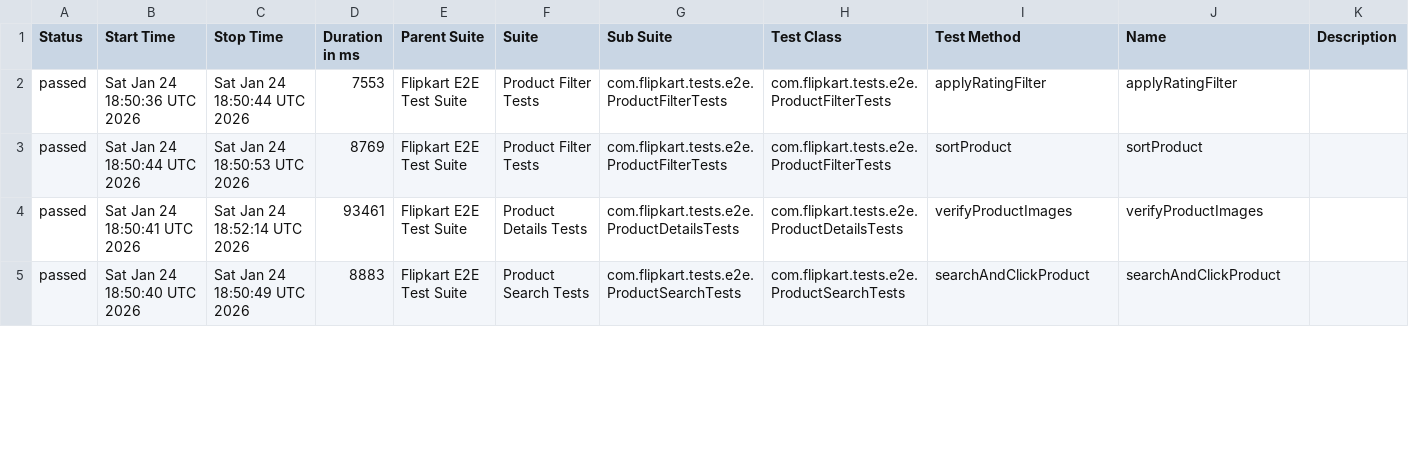
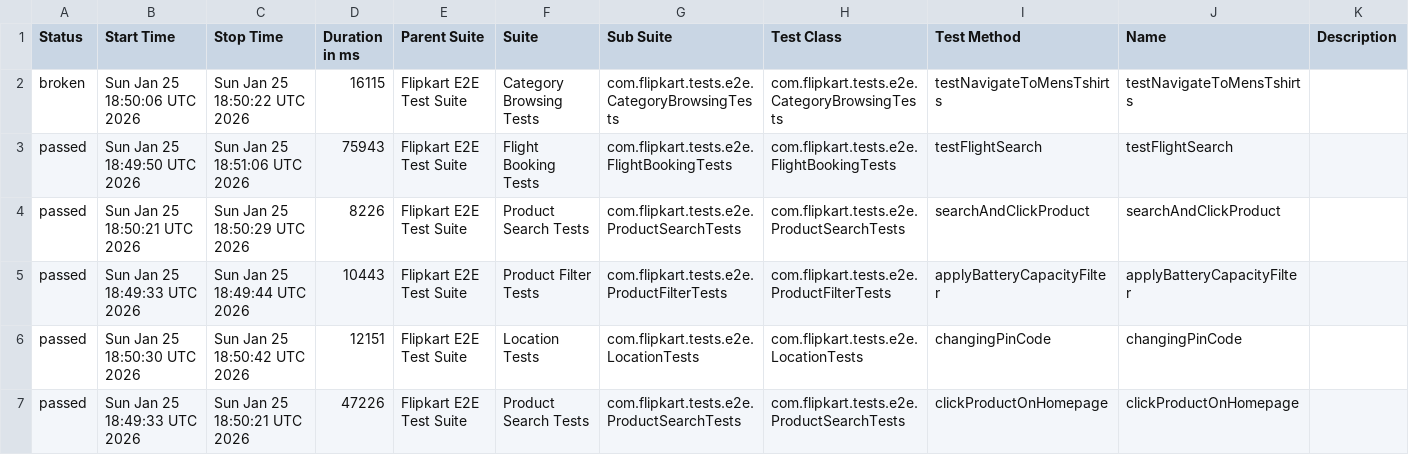
Before and after one commit to Shreyans1999/FlipkartTesting, a CSV file: data/suites.csv, drawn as a sheet; only a part is shown; the diff covers the shown part only.

```diff
--- a/data/suites.csv
+++ b/data/suites.csv
@@ -1,5 +1,7 @@
 "Status","Start Time","Stop Time","Duration in ms","Parent Suite","Suite","Sub Suite","Test Class","Test Method","Name","Description"
-"passed","Sat Jan 24 18:50:36 UTC 2026","Sat Jan 24 18:50:44 UTC 2026","7553","Flipkart E2E Test Suite","Product Filter Tests","com.flipkart.tests.e2e.ProductFilterTests","com.flipkart.tests.e2e.ProductFilterTests","applyRatingFilter","applyRatingFilter",""
-"passed","Sat Jan 24 18:50:44 UTC 2026","Sat Jan 24 18:50:53 UTC 2026","8769","Flipkart E2E Test Suite","Product Filter Tests","com.flipkart.tests.e2e.ProductFilterTests","com.flipkart.tests.e2e.ProductFilterTests","sortProduct","sortProduct",""
-"passed","Sat Jan 24 18:50:41 UTC 2026","Sat Jan 24 18:52:14 UTC 2026","93461","Flipkart E2E Test Suite","Product Details Tests","com.flipkart.tests.e2e.ProductDetailsTests","com.flipkart.tests.e2e.ProductDetailsTests","verifyProductImages","verifyProductImages",""
-"passed","Sat Jan 24 18:50:40 UTC 2026","Sat Jan 24 18:50:49 UTC 2026","8883","Flipkart E2E Test Suite","Product Search Tests","com.flipkart.tests.e2e.ProductSearchTests","com.flipkart.tests.e2e.ProductSearchTests","searchAndClickProduct","searchAndClickProduct",""
+"broken","Sun Jan 25 18:50:06 UTC 2026","Sun Jan 25 18:50:22 UTC 2026","16115","Flipkart E2E Test Suite","Category Browsing Tests","com.flipkart.tests.e2e.CategoryBrowsingTests","com.flipkart.tests.e2e.CategoryBrowsingTests","testNavigateToMensTshirts","testNavigateToMensTshirts",""
+"passed","Sun Jan 25 18:49:50 UTC 2026","Sun Jan 25 18:51:06 UTC 2026","75943","Flipkart E2E Test Suite","Flight Booking Tests","com.flipkart.tests.e2e.FlightBookingTests","com.flipkart.tests.e2e.FlightBookingTests","testFlightSearch","testFlightSearch",""
+"passed","Sun Jan 25 18:50:21 UTC 2026","Sun Jan 25 18:50:29 UTC 2026","8226","Flipkart E2E Test Suite","Product Search Tests","com.flipkart.tests.e2e.ProductSearchTests","com.flipkart.tests.e2e.ProductSearchTests","searchAndClickProduct","searchAndClickProduct",""
+"passed","Sun Jan 25 18:49:33 UTC 2026","Sun Jan 25 18:49:44 UTC 2026","10443","Flipkart E2E Test Suite","Product Filter Tests","com.flipkart.tests.e2e.ProductFilterTests","com.flipkart.tests.e2e.ProductFilterTests","applyBatteryCapacityFilter","applyBatteryCapacityFilter",""
+"passed","Sun Jan 25 18:50:30 UTC 2026","Sun Jan 25 18:50:42 UTC 2026","12151","Flipkart E2E Test Suite","Location Tests","com.flipkart.tests.e2e.LocationTests","com.flipkart.tests.e2e.LocationTests","changingPinCode","changingPinCode",""
+"passed","Sun Jan 25 18:49:33 UTC 2026","Sun Jan 25 18:50:21 UTC 2026","47226","Flipkart E2E Test Suite","Product Search Tests","com.flipkart.tests.e2e.ProductSearchTests","com.flipkart.tests.e2e.ProductSearchTests","clickProductOnHomepage","clickProductOnHomepage",""
```
Also changed, not shown: 1 added row, 3 removed rows and 56 edited cells elsewhere in this file, 53 other files.
